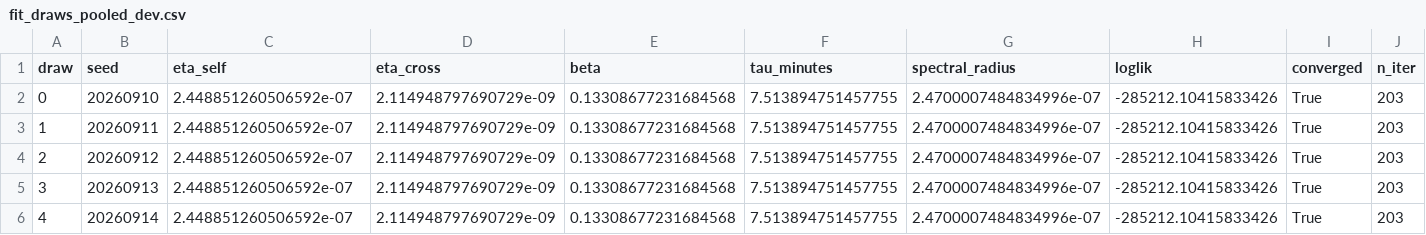
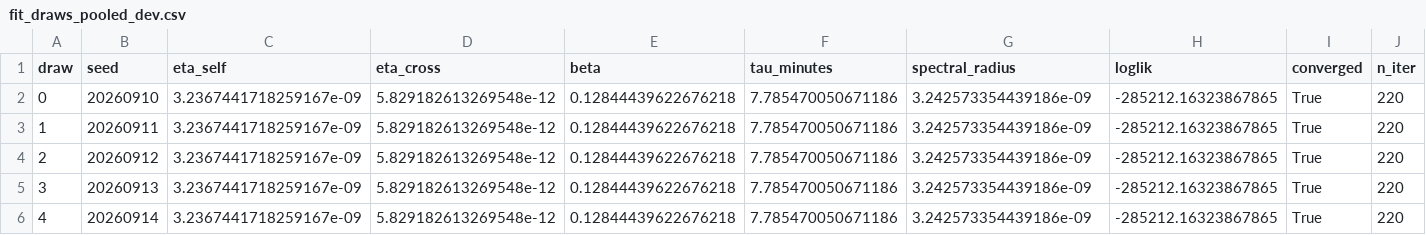
Before and after one commit to Manas-Ganti/nonlinearity-project-soccer, a CSV file: results/fit_draws_pooled_dev.csv, drawn as a sheet; only a part is shown; the diff names each change by its address in the sheet, - before the commit and + after, or states it on an @@ line.

Commit message:
step 8: pooled dev fit on OWL (job 1042610, 500 null + 200 cluster bootstrap)

```diff
--- a/results/fit_draws_pooled_dev.csv
+++ b/results/fit_draws_pooled_dev.csv
-C2:C6 (eta_self): 2.448851260506592e-07
+C2:C6 (eta_self): 3.2367441718259167e-09
-D2:D6 (eta_cross): 2.114948797690729e-09
+D2:D6 (eta_cross): 5.829182613269548e-12
-E2:E6 (beta): 0.13308677231684568
+E2:E6 (beta): 0.12844439622676218
-F2:F6 (tau_minutes): 7.513894751457755
+F2:F6 (tau_minutes): 7.785470050671186
-G2:G6 (spectral_radius): 2.4700007484834996e-07
+G2:G6 (spectral_radius): 3.242573354439186e-09
-H2:H6 (loglik): -285212.10415833426
+H2:H6 (loglik): -285212.16323867865
-J2:J6 (n_iter): 203
+J2:J6 (n_iter): 220
```
Also changed, not shown: 7 other files.
